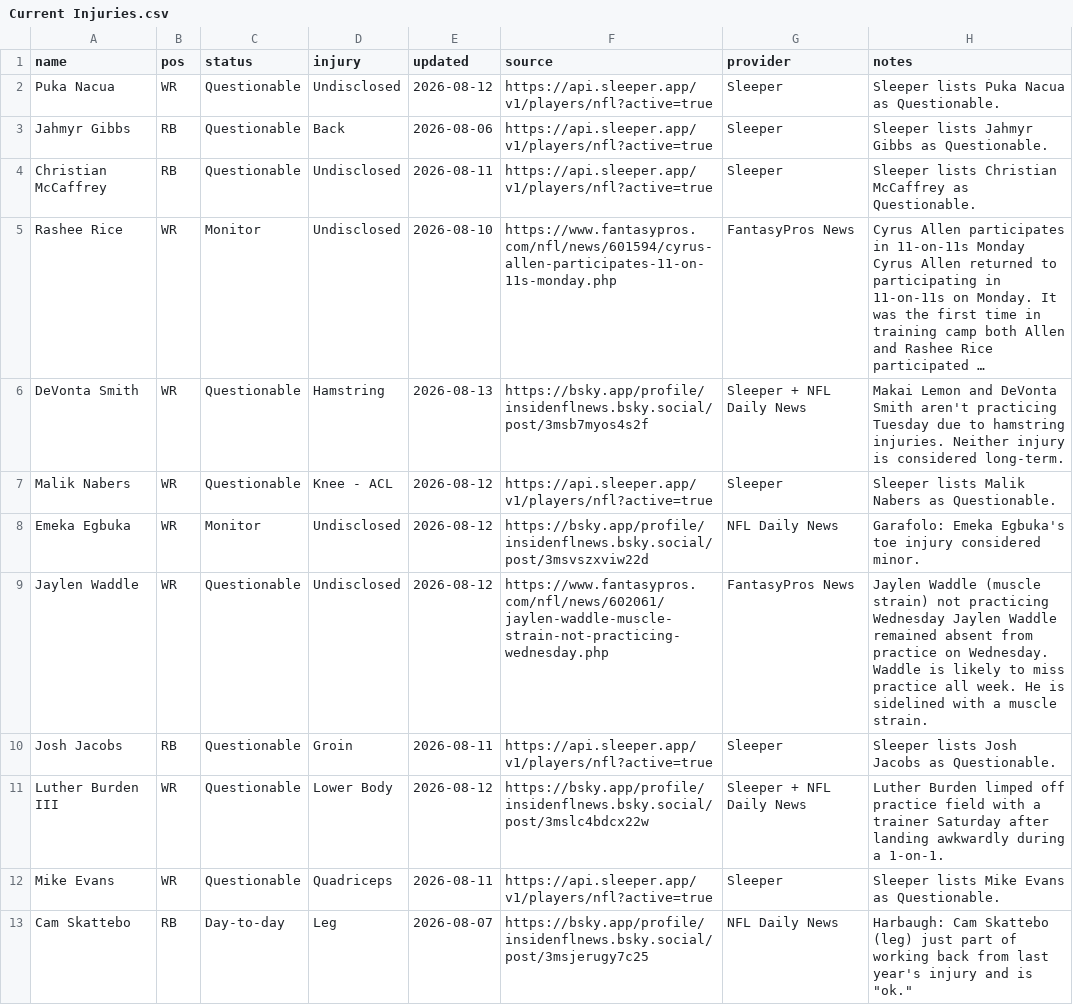
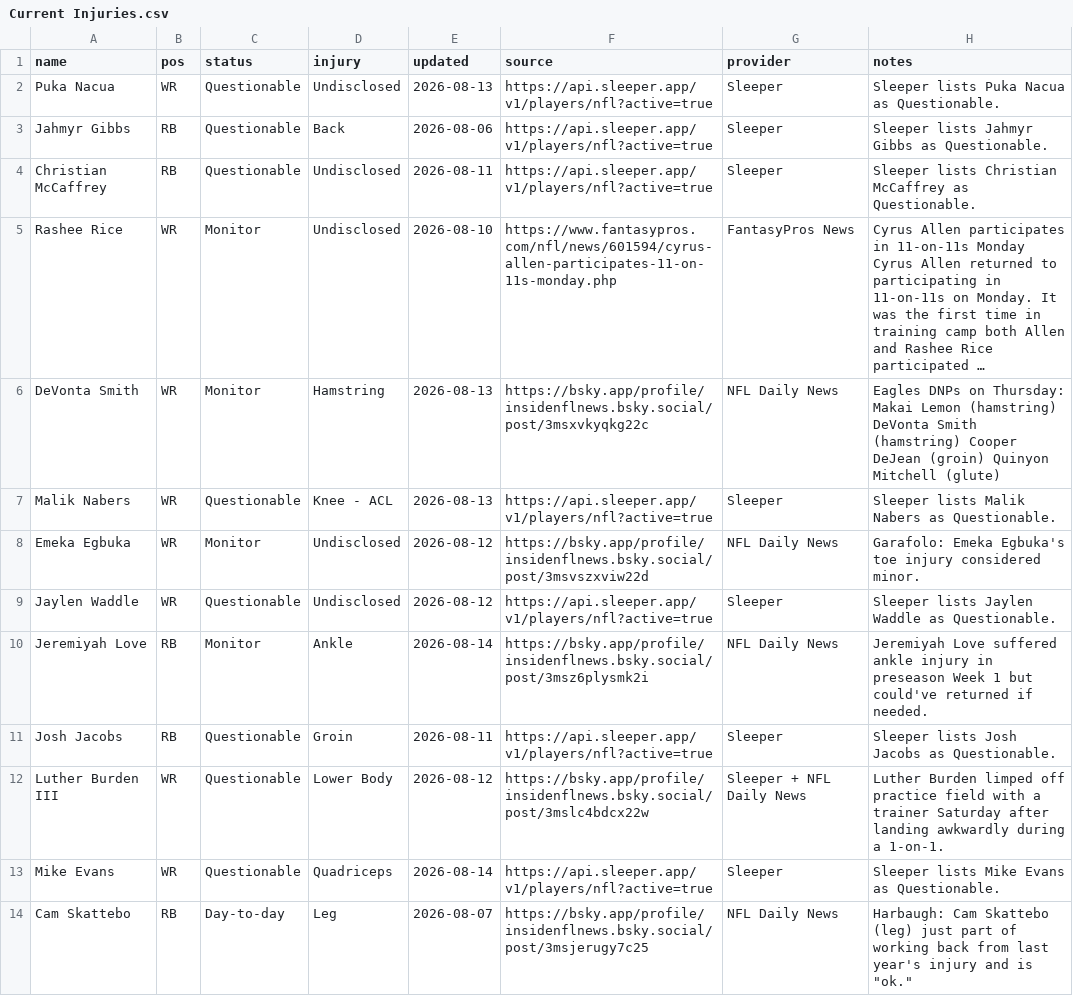
Before and after one commit to fowlergmu/private-draft-tools-x7k2, a CSV file: Data/Current Injuries.csv, drawn as a sheet; only a part is shown; long unchanged cells end in …; addresses are those after the commit; the diff covers the shown part only; the diff names each change by its address in the sheet, - before the commit and + after, or states it on an @@ line.

```diff
--- a/Data/Current Injuries.csv
+++ b/Data/Current Injuries.csv
-E2 (updated): 2026-08-12
+E2 (updated): 2026-08-13
-C6 (status): Questionable
+C6 (status): Monitor
-F6 (source): https://bsky.app/profile/insidenflnews.bsky.social/post/3msb7myos4s2f
+F6 (source): https://bsky.app/profile/insidenflnews.bsky.social/post/3msxvkyqkg22c
-G6 (provider): Sleeper + NFL Daily News
+G6 (provider): NFL Daily News
-H6 (notes): Makai Lemon and DeVonta Smith aren't practicing Tuesday due to hamstring injuries. Neither injury is considered long-term.
+H6 (notes): Eagles DNPs on Thursday: Makai Lemon (hamstring) DeVonta Smith (hamstring) Cooper DeJean (groin) Quinyon Mitchell (glute)
-E7 (updated): 2026-08-12
+E7 (updated): 2026-08-13
-F9 (source): https://www.fantasypros.com/nfl/news/602061/jaylen-waddle-muscle-strain-not-practicing-wednesday.php
+F9 (source): https://api.sleeper.app/v1/players/nfl?active=true
-G9 (provider): FantasyPros News
+G9 (provider): Sleeper
-H9 (notes): Jaylen Waddle (muscle strain) not practicing Wednesday Jaylen Waddle remained absent from practice on Wednesday. Waddle is likely to miss practice all week. He is sidelined with a muscle strain.
+H9 (notes): Sleeper lists Jaylen Waddle as Questionable.
+row 10: Jeremiyah Love | RB | Monitor | Ankle | 2026-08-14 | https://bsky.app/profile/insidenflnews.bsky.social/post/3msz6plysmk2i | NFL Daily News | Jeremiyah Love suffered ankle injury in preseason Week 1 but could've returned if needed.
-E13 (updated): 2026-08-11
+E13 (updated): 2026-08-14
```
Also changed, not shown: 5 added rows, 3 removed rows and 42 edited cells elsewhere in this file.
